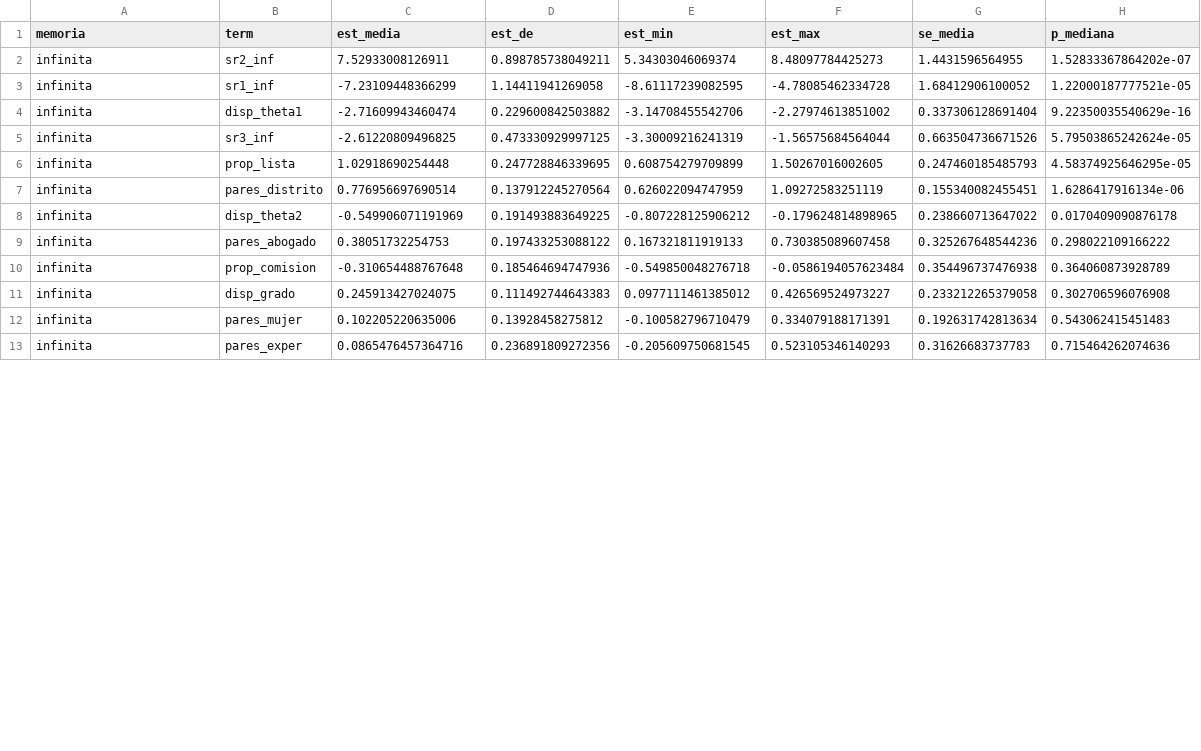
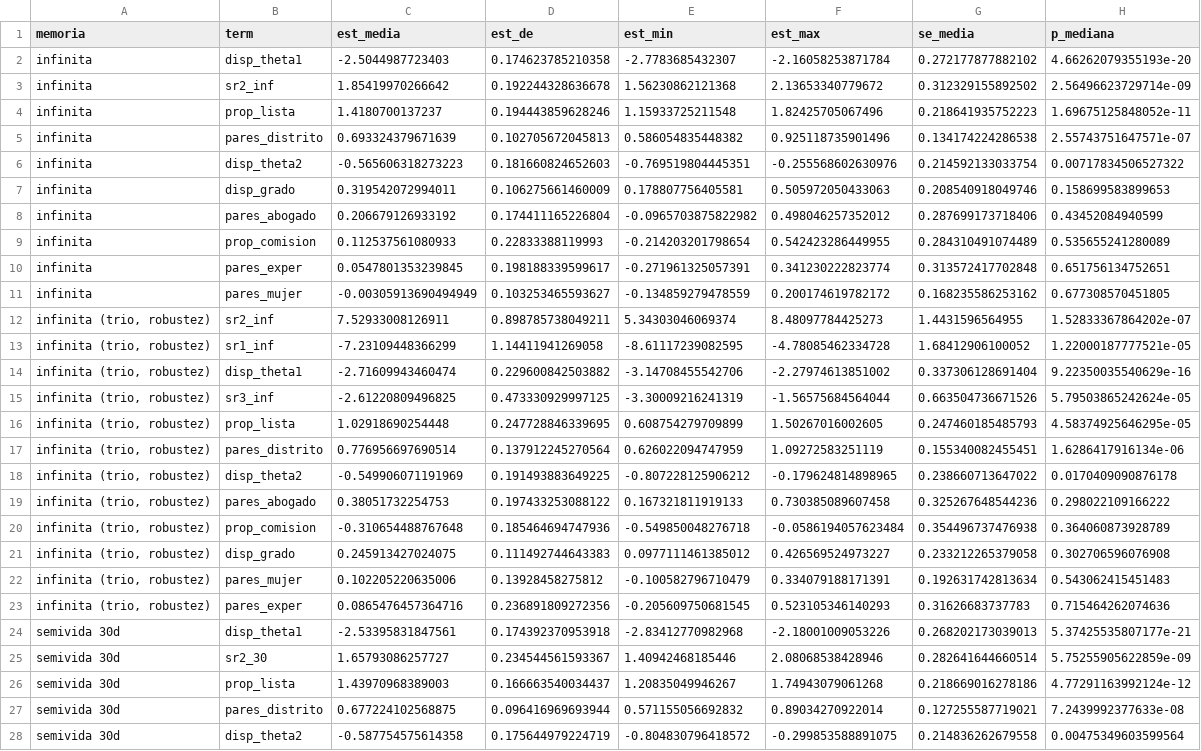
Before and after one commit to aoliveram/Networked-Influence-Chilean-Constitutional-Convention, a CSV file: results/tables/RHEM_summary.csv, drawn as a sheet; only a part is shown; the diff covers the shown part only.

```diff
--- a/results/tables/RHEM_summary.csv
+++ b/results/tables/RHEM_summary.csv
@@ -1,13 +1,28 @@
 "memoria","term","est_media","est_de","est_min","est_max","se_media","p_mediana"
-"infinita","sr2_inf",7.52933008126911,0.898785738049211,5.34303046069374,8.48097784425273,1.4431596564955,1.52833367864202e-07
-"infinita","sr1_inf",-7.23109448366299,1.14411941269058,-8.61117239082595,-4.78085462334728,1.68412906100052,1.22000187777521e-05
-"infinita","disp_theta1",-2.71609943460474,0.229600842503882,-3.14708455542706,-2.27974613851002,0.337306128691404,9.22350035540629e-16
-"infinita","sr3_inf",-2.61220809496825,0.473330929997125,-3.30009216241319,-1.56575684564044,0.663504736671526,5.79503865242624e-05
-"infinita","prop_lista",1.02918690254448,0.247728846339695,0.608754279709899,1.50267016002605,0.247460185485793,4.58374925646295e-05
-"infinita","pares_distrito",0.776956697690514,0.137912245270564,0.626022094747959,1.09272583251119,0.155340082455451,1.6286417916134e-06
-"infinita","disp_theta2",-0.549906071191969,0.191493883649225,-0.807228125906212,-0.179624814898965,0.238660713647022,0.0170409090876178
-"infinita","pares_abogado",0.38051732254753,0.197433253088122,0.167321811919133,0.730385089607458,0.325267648544236,0.298022109166222
-"infinita","prop_comision",-0.310654488767648,0.185464694747936,-0.549850048276718,-0.0586194057623484,0.354496737476938,0.364060873928789
-"infinita","disp_grado",0.245913427024075,0.111492744643383,0.0977111461385012,0.426569524973227,0.233212265379058,0.302706596076908
-"infinita","pares_mujer",0.102205220635006,0.13928458275812,-0.100582796710479,0.334079188171391,0.192631742813634,0.543062415451483
-"infinita","pares_exper",0.0865476457364716,0.236891809272356,-0.205609750681545,0.523105346140293,0.31626683737783,0.715464262074636
+"infinita","disp_theta1",-2.5044987723403,0.174623785210358,-2.7783685432307,-2.16058253871784,0.272177877882102,4.66262079355193e-20
+"infinita","sr2_inf",1.85419970266642,0.192244328636678,1.56230862121368,2.13653340779672,0.312329155892502,2.56496623729714e-09
+"infinita","prop_lista",1.4180700137237,0.194443859628246,1.15933725211548,1.82425705067496,0.218641935752223,1.69675125848052e-11
+"infinita","pares_distrito",0.693324379671639,0.102705672045813,0.586054835448382,0.925118735901496,0.134174224286538,2.55743751647571e-07
+"infinita","disp_theta2",-0.565606318273223,0.181660824652603,-0.769519804445351,-0.255568602630976,0.214592133033754,0.00717834506527322
+"infinita","disp_grado",0.319542072994011,0.106275661460009,0.178807756405581,0.505972050433063,0.208540918049746,0.158699583899653
+"infinita","pares_abogado",0.206679126933192,0.174411165226804,-0.0965703875822982,0.498046257352012,0.287699173718406,0.43452084940599
+"infinita","prop_comision",0.112537561080933,0.22833388119993,-0.214203201798654,0.542423286449955,0.284310491074489,0.535655241280089
+"infinita","pares_exper",0.0547801353239845,0.198188339599617,-0.271961325057391,0.341230222823774,0.313572417702848,0.651756134752651
+"infinita","pares_mujer",-0.00305913690494949,0.103253465593627,-0.134859279478559,0.200174619782172,0.168235586253162,0.677308570451805
+"infinita (trio, robustez)","sr2_inf",7.52933008126911,0.898785738049211,5.34303046069374,8.48097784425273,1.4431596564955,1.52833367864202e-07
+"infinita (trio, robustez)","sr1_inf",-7.23109448366299,1.14411941269058,-8.61117239082595,-4.78085462334728,1.68412906100052,1.22000187777521e-05
+"infinita (trio, robustez)","disp_theta1",-2.71609943460474,0.229600842503882,-3.14708455542706,-2.27974613851002,0.337306128691404,9.22350035540629e-16
+"infinita (trio, robustez)","sr3_inf",-2.61220809496825,0.473330929997125,-3.30009216241319,-1.56575684564044,0.663504736671526,5.79503865242624e-05
+"infinita (trio, robustez)","prop_lista",1.02918690254448,0.247728846339695,0.608754279709899,1.50267016002605,0.247460185485793,4.58374925646295e-05
+"infinita (trio, robustez)","pares_distrito",0.776956697690514,0.137912245270564,0.626022094747959,1.09272583251119,0.155340082455451,1.6286417916134e-06
+"infinita (trio, robustez)","disp_theta2",-0.549906071191969,0.191493883649225,-0.807228125906212,-0.179624814898965,0.238660713647022,0.0170409090876178
+"infinita (trio, robustez)","pares_abogado",0.38051732254753,0.197433253088122,0.167321811919133,0.730385089607458,0.325267648544236,0.298022109166222
+"infinita (trio, robustez)","prop_comision",-0.310654488767648,0.185464694747936,-0.549850048276718,-0.0586194057623484,0.354496737476938,0.364060873928789
+"infinita (trio, robustez)","disp_grado",0.245913427024075,0.111492744643383,0.0977111461385012,0.426569524973227,0.233212265379058,0.302706596076908
+"infinita (trio, robustez)","pares_mujer",0.102205220635006,0.13928458275812,-0.100582796710479,0.334079188171391,0.192631742813634,0.543062415451483
+"infinita (trio, robustez)","pares_exper",0.0865476457364716,0.236891809272356,-0.205609750681545,0.523105346140293,0.31626683737783,0.715464262074636
+"semivida 30d","disp_theta1",-2.53395831847561,0.174392370953918,-2.83412770982968,-2.18001009053226,0.268202173039013,5.37425535807177e-21
+"semivida 30d","sr2_30",1.65793086257727,0.234544561593367,1.40942468185446,2.08068538428946,0.282641644660514,5.75255905622859e-09
+"semivida 30d","prop_lista",1.43970968389003,0.166663540034437,1.20835049946267,1.74943079061268,0.218669016278186,4.77291163992124e-12
+"semivida 30d","pares_distrito",0.677224102568875,0.096416969693944,0.571155056692832,0.89034270922014,0.127255587719021,7.2439992377633e-08
+"semivida 30d","disp_theta2",-0.587754575614358,0.175644979224719,-0.804830796418572,-0.299853588891075,0.214836262679558,0.00475349603599564
```
Also changed, not shown: 5 added rows and 12 edited cells elsewhere in this file, results/tables/RHEM_aux.csv, 14 other files.
